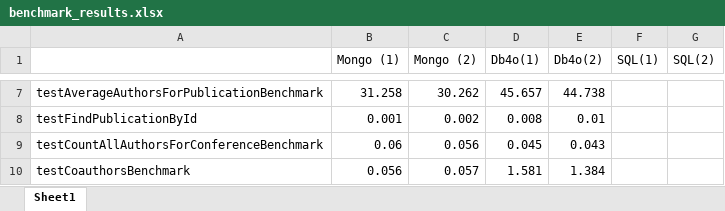
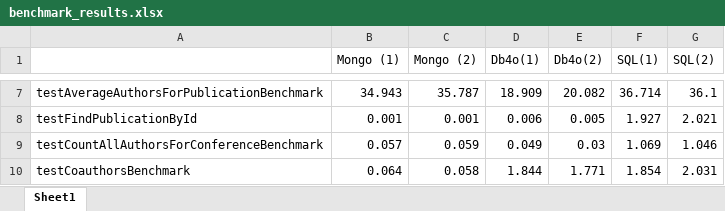
Before and after one commit to vdemotz/InfSystemsTask5, an Excel workbook: benchmark_results.xlsx, sheet Sheet1, drawn as a sheet; only a part is shown, gaps mark what is left out; values as stored, in another font and other column widths than the file's, no borders; charts and pictures not drawn; the diff covers the shown part only; the diff names each change by its address in the sheet, - before the commit and + after, or states it on an @@ line.

Commit message:
Revised fix to not kill SQL (good data)

```diff
--- a/benchmark_results.xlsx (sheet Sheet1)
+++ b/benchmark_results.xlsx (sheet Sheet1)
-B7 (Mongo (1)): 31.258
+B7 (Mongo (1)): 34.943
-C7 (Mongo (2)): 30.262
+C7 (Mongo (2)): 35.787
-D7 (Db4o(1)): 45.657
+D7 (Db4o(1)): 18.909
-E7 (Db4o(2)): 44.738
+E7 (Db4o(2)): 20.082
-F7 (SQL(1)): (empty)
+F7 (SQL(1)): 36.714
-G7 (SQL(2)): (empty)
+G7 (SQL(2)): 36.1
-C8 (Mongo (2)): 0.002
+C8 (Mongo (2)): 0.001
-D8 (Db4o(1)): 0.008
+D8 (Db4o(1)): 0.006
-E8 (Db4o(2)): 0.01
+E8 (Db4o(2)): 0.005
-F8 (SQL(1)): (empty)
+F8 (SQL(1)): 1.927
-G8 (SQL(2)): (empty)
+G8 (SQL(2)): 2.021
-B9 (Mongo (1)): 0.06
+B9 (Mongo (1)): 0.057
-C9 (Mongo (2)): 0.056
+C9 (Mongo (2)): 0.059
-D9 (Db4o(1)): 0.045
+D9 (Db4o(1)): 0.049
-E9 (Db4o(2)): 0.043
+E9 (Db4o(2)): 0.03
-F9 (SQL(1)): (empty)
+F9 (SQL(1)): 1.069
-G9 (SQL(2)): (empty)
+G9 (SQL(2)): 1.046
-B10 (Mongo (1)): 0.056
+B10 (Mongo (1)): 0.064
-C10 (Mongo (2)): 0.057
+C10 (Mongo (2)): 0.058
-D10 (Db4o(1)): 1.581
+D10 (Db4o(1)): 1.844
-E10 (Db4o(2)): 1.384
+E10 (Db4o(2)): 1.771
-F10 (SQL(1)): (empty)
+F10 (SQL(1)): 1.854
-G10 (SQL(2)): (empty)
+G10 (SQL(2)): 2.031
```
Also changed, not shown: 29 edited cells elsewhere in this sheet, charts or pictures, 1 other file.
